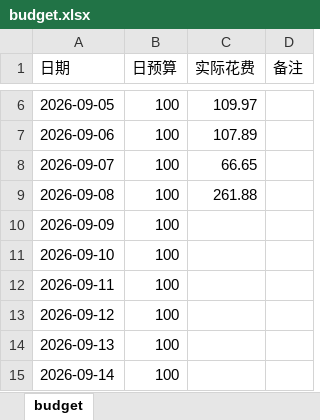
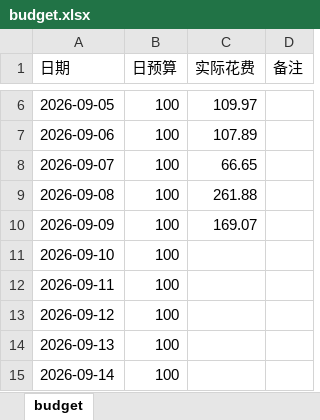
Before and after one commit to Sumer0825/Sumer, an Excel workbook: data/budget.xlsx, sheet budget, drawn as a sheet; only a part is shown, gaps mark what is left out; values as stored, in another font and other column widths than the file's, no borders; the diff names each change by its address in the sheet, - before the commit and + after, or states it on an @@ line.

Commit message:
更新收支规划局 2026-09-24

```diff
--- a/data/budget.xlsx (sheet budget)
+++ b/data/budget.xlsx (sheet budget)
-C10 (实际花费): (empty)
+C10 (实际花费): 169.07
```
